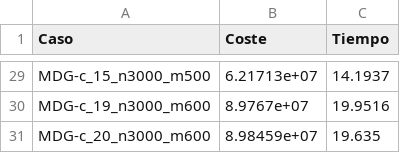
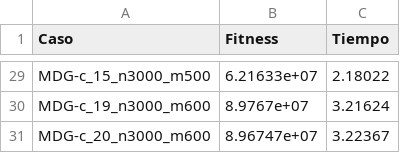
Before and after one commit to Mario-Carmona/MH, a CSV file: Practica2/tablas/Greedy_tiempos.csv, drawn as a sheet; only a part is shown, gaps mark what is left out; the diff covers the shown part only; the diff names each change by its address in the sheet, - before the commit and + after, or states it on an @@ line.

```diff
--- a/Practica2/tablas/Greedy_tiempos.csv
+++ b/Practica2/tablas/Greedy_tiempos.csv
-B1: Coste
+B1: Fitness
-B29 (Fitness): 6.21713e+07
+B29 (Fitness): 6.21633e+07
-C29 (Tiempo): 14.1937
+C29 (Tiempo): 2.18022
-C30 (Tiempo): 19.9516
+C30 (Tiempo): 3.21624
-B31 (Fitness): 8.98459e+07
+B31 (Fitness): 8.96747e+07
-C31 (Tiempo): 19.635
+C31 (Tiempo): 3.22367
```
Also changed, not shown: 30 edited cells elsewhere in this file, Practica2/tablas/AGE-posicion_tiempos.csv, Practica2/tablas/AGE-uniforme_tiempos.csv, 21 other files.
